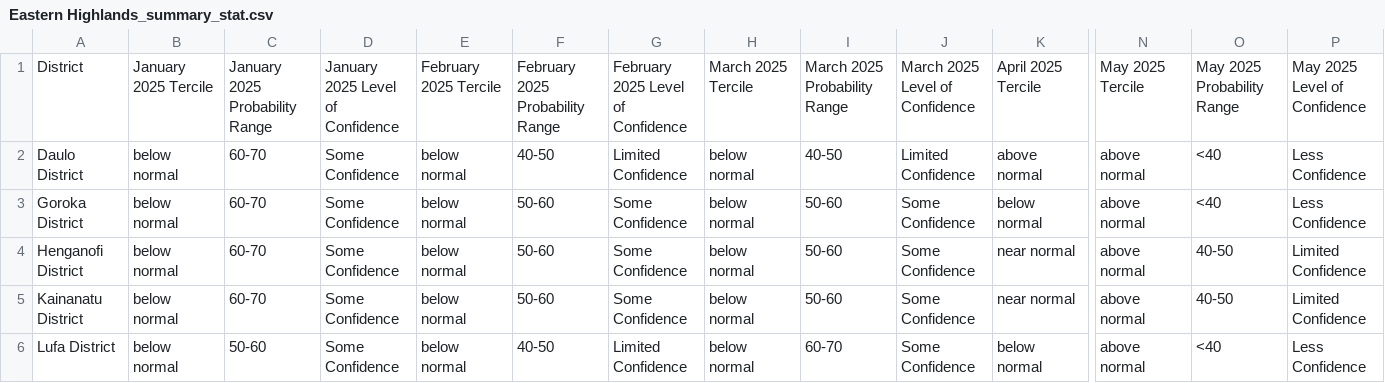
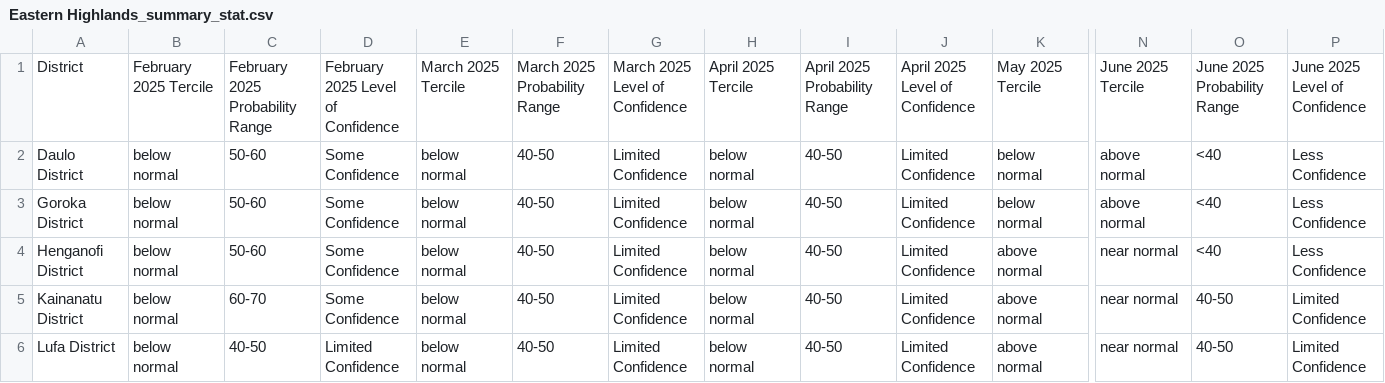
Before and after one commit to nytes75/Seasonal-Farming-Advisory, a CSV file: output/Eastern Highlands_summary_stat.csv, drawn as a sheet; only a part is shown, gaps mark what is left out; the diff covers the shown part only; the diff names each change by its address in the sheet, - before the commit and + after, or states it on an @@ line.

```diff
--- a/output/Eastern Highlands_summary_stat.csv
+++ b/output/Eastern Highlands_summary_stat.csv
-B1: January 2025 Tercile
+B1: February 2025 Tercile
-C1: January 2025 Probability Range
+C1: February 2025 Probability Range
-D1: January 2025 Level of Confidence
+D1: February 2025 Level of Confidence
-E1: February 2025 Tercile
+E1: March 2025 Tercile
-F1: February 2025 Probability Range
+F1: March 2025 Probability Range
-G1: February 2025 Level of Confidence
+G1: March 2025 Level of Confidence
-H1: March 2025 Tercile
+H1: April 2025 Tercile
-I1: March 2025 Probability Range
+I1: April 2025 Probability Range
-J1: March 2025 Level of Confidence
+J1: April 2025 Level of Confidence
-K1: April 2025 Tercile
+K1: May 2025 Tercile
-N1: May 2025 Tercile
+N1: June 2025 Tercile
-O1: May 2025 Probability Range
+O1: June 2025 Probability Range
-P1: May 2025 Level of Confidence
+P1: June 2025 Level of Confidence
-C2:C4: 60-70
+C2:C4: 50-60
-K2: above normal
+K2: below normal
-F3:F5: 50-60
+F3:F5: 40-50
-G3:G5: Some Confidence
+G3:G5: Limited Confidence
-I3:I5: 50-60
+I3:I5: 40-50
-J3:J6: Some Confidence
+J3:J6: Limited Confidence
-K4:K5: near normal
+K4:K5: above normal
-N4:N6: above normal
+N4:N6: near normal
-O4: 40-50
+O4: <40
-P4: Limited Confidence
+P4: Less Confidence
-C6: 50-60
+C6: 40-50
-D6: Some Confidence
+D6: Limited Confidence
-I6: 60-70
+I6: 40-50
-K6: below normal
+K6: above normal
-O6: <40
+O6: 40-50
-P6: Less Confidence
+P6: Limited Confidence
```
Also changed, not shown: 28 edited cells elsewhere in this file, output/Eastern Highlands_detailed_summary_stat.csv.
